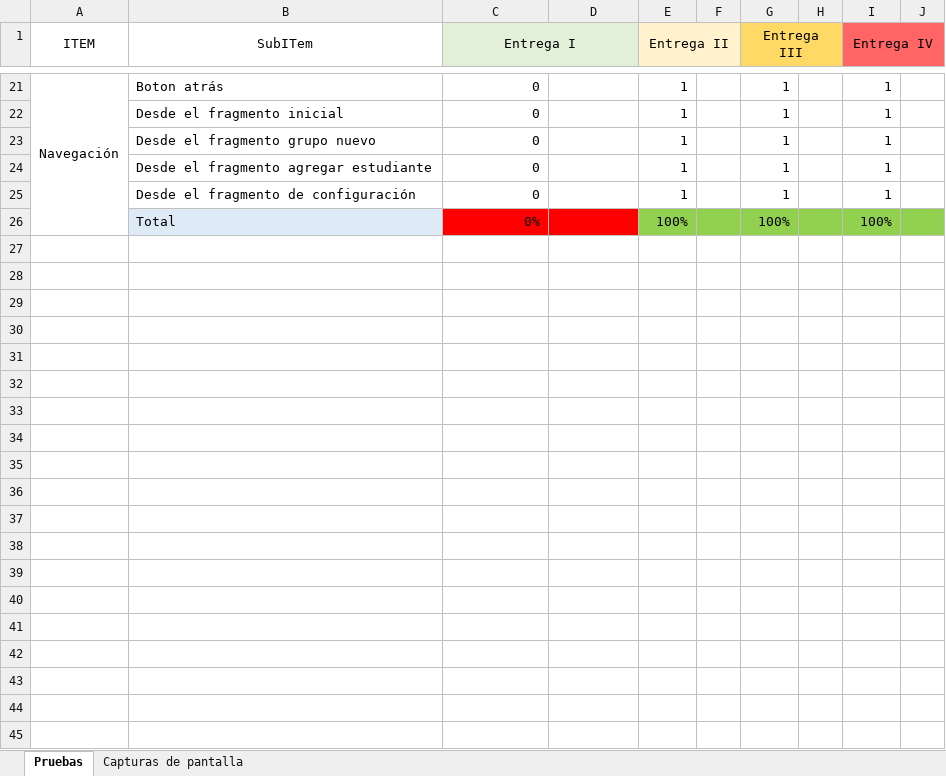
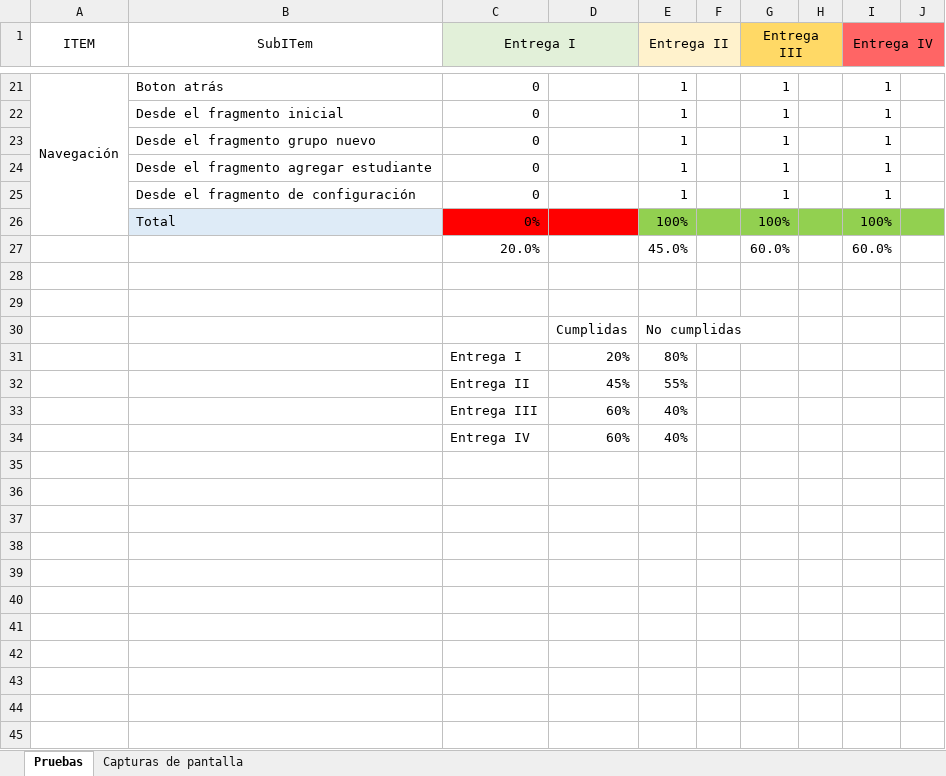
Before and after one commit to yulian6766/Notifik, an Excel workbook: Documentation/Pruebas Sprint 4.xlsx, sheet Pruebas, drawn as a sheet; only a part is shown, gaps mark what is left out; values as stored, in another font and other column widths than the file's, no borders; charts and pictures not drawn; the diff covers the shown part only; the diff names each change by its address in the sheet, - before the commit and + after, or states it on an @@ line.

Commit message:
Add files via upload

```diff
--- a/Documentation/Pruebas Sprint 4.xlsx (sheet Pruebas)
+++ b/Documentation/Pruebas Sprint 4.xlsx (sheet Pruebas)
+row 27:  |  | 20.0% |  | 45.0% |  | 60.0% |  | 60.0%
+row 28: (empty)
+row 29: (empty)
+row 30:  |  |  | Cumplidas | No cumplidas
+row 31:  |  | Entrega I | 20% | 80%
+row 32:  |  | Entrega II | 45% | 55%
+row 33:  |  | Entrega III | 60% | 40%
+row 34:  |  | Entrega IV | 60% | 40%
+row 35: (empty)
+row 36: (empty)
+row 37: (empty)
+row 38: (empty)
+row 39: (empty)
+row 40: (empty)
+row 41: (empty)
+row 42: (empty)
+row 43: (empty)
+row 44: (empty)
+row 45: (empty)
```
Also changed, not shown: 11 added rows elsewhere in this sheet, charts or pictures.
